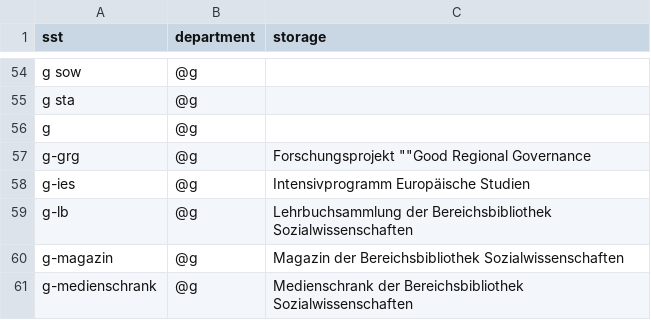
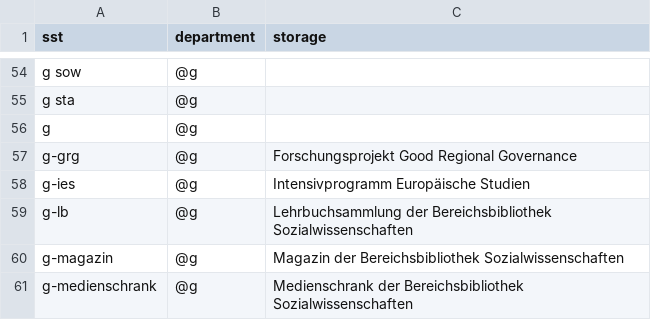
Before and after one commit to gbv/daia-config, a CSV file: sstmap/DE-700.csv, drawn as a sheet; only a part is shown, gaps mark what is left out.

Commit message:
CSV-Syntax korrigiert

```diff
--- a/sstmap/DE-700.csv
+++ b/sstmap/DE-700.csv
@@ -56,3 +56,3 @@ g sta,@g,
 g,@g,
-g-grg,@g,Forschungsprojekt ""Good Regional Governance
+g-grg,@g,Forschungsprojekt Good Regional Governance
 g-ies,@g,Intensivprogramm Europäische Studien
```
